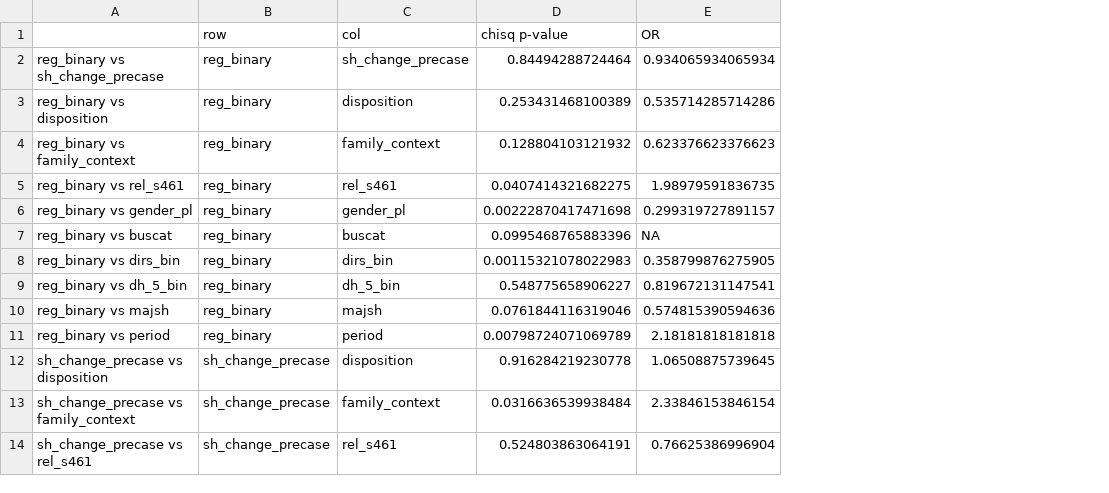
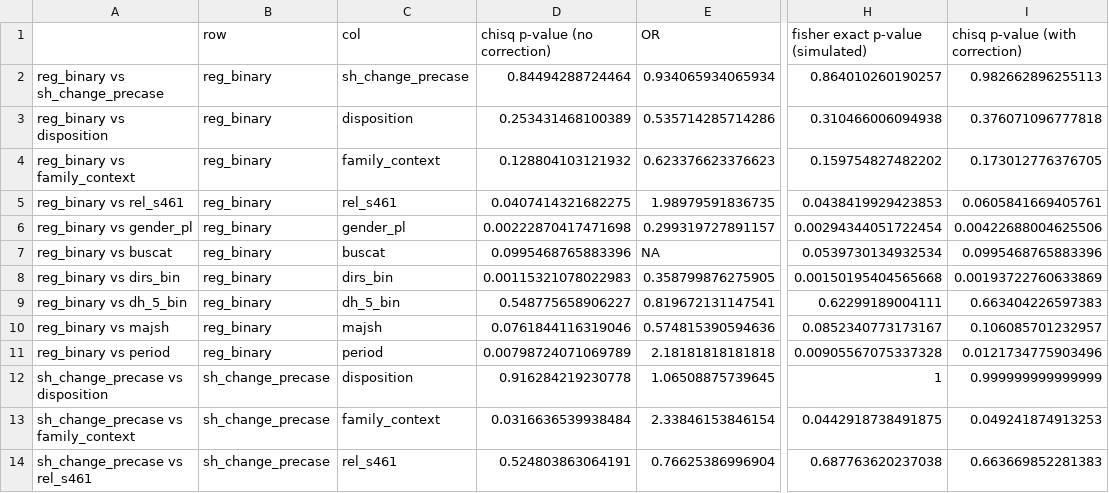
Before and after one commit to STATSmonash/law, a CSV file: lecture_3/code/Rcode/contingency_tables_SUMMARY.CSV, drawn as a sheet; only a part is shown, gaps mark what is left out; the diff names each change by its address in the sheet, - before the commit and + after, or states it on an @@ line.

```diff
--- a/lecture_3/code/Rcode/contingency_tables_SUMMARY.CSV
+++ b/lecture_3/code/Rcode/contingency_tables_SUMMARY.CSV
+column H (fisher exact p-value (simulated)), rows 2-14: 0.864010260190257 | 0.310466006094938 | 0.159754827482202 | 0.0438419929423853 | 0.00294344051722454 | 0.0539730134932534 | 0.00150195404565668 | 0.62299189004111 | 0.0852340773173167 | 0.00905567075337328 | 1 | 0.0442918738491875 | 0.687763620237038
+column I (chisq p-value (with correction)), rows 2-14: 0.982662896255113 | 0.376071096777818 | 0.173012776376705 | 0.0605841669405761 | 0.00422688004625506 | 0.0995468765883396 | 0.00193722760633869 | 0.663404226597383 | 0.106085701232957 | 0.0121734775903496 | 0.999999999999999 | 0.049241874913253 | 0.663669852281383
-D1: chisq p-value
+D1: chisq p-value (no correction)
```
Also changed, not shown: lecture_3/code/Rcode/contingency_tables.CSV, lecture_3/code/Rcode/data_correlations.CSV, 17 other files.
